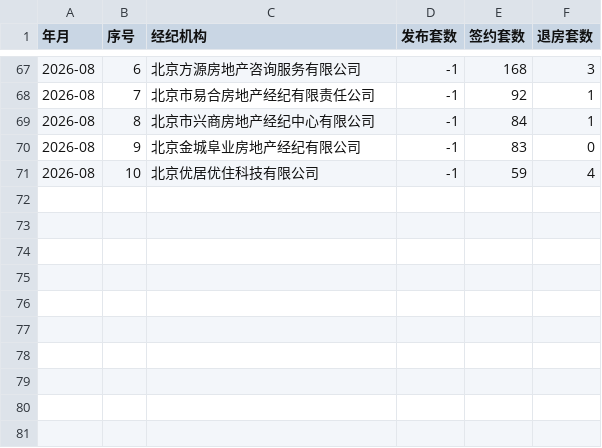
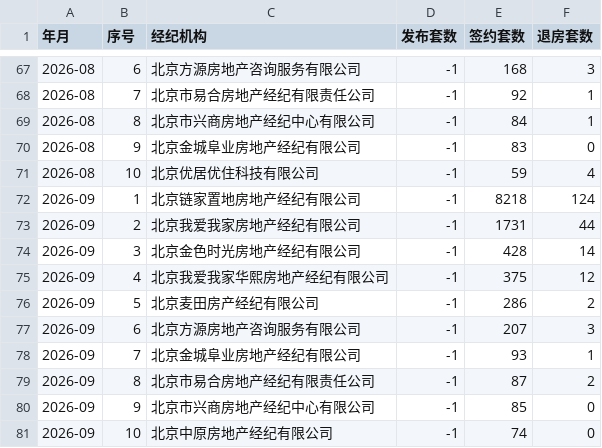
Before and after one commit to liuyanhui/house-stat, a CSV file: data/agency_monthly.csv, drawn as a sheet; only a part is shown, gaps mark what is left out.

Commit message:
append data from http://bjjs.zjw.beijing.gov.cn/eportal/ui?pageId=307749

```diff
--- a/data/agency_monthly.csv
+++ b/data/agency_monthly.csv
@@ -71 +71,11 @@
 2026-08,10,北京优居优住科技有限公司,-1,59,4
+2026-09,1,北京链家置地房地产经纪有限公司,-1,8218,124
+2026-09,2,北京我爱我家房地产经纪有限公司,-1,1731,44
+2026-09,3,北京金色时光房地产经纪有限公司,-1,428,14
+2026-09,4,北京我爱我家华熙房地产经纪有限公司,-1,375,12
+2026-09,5,北京麦田房产经纪有限公司,-1,286,2
+2026-09,6,北京方源房地产咨询服务有限公司,-1,207,3
+2026-09,7,北京金城阜业房地产经纪有限公司,-1,93,1
+2026-09,8,北京市易合房地产经纪有限责任公司,-1,87,2
+2026-09,9,北京市兴商房地产经纪中心有限公司,-1,85,0
+2026-09,10,北京中原房地产经纪有限公司,-1,74,0
```
Also changed, not shown: data/area_monthly.csv, data/district_monthly.csv, 4 other files.
